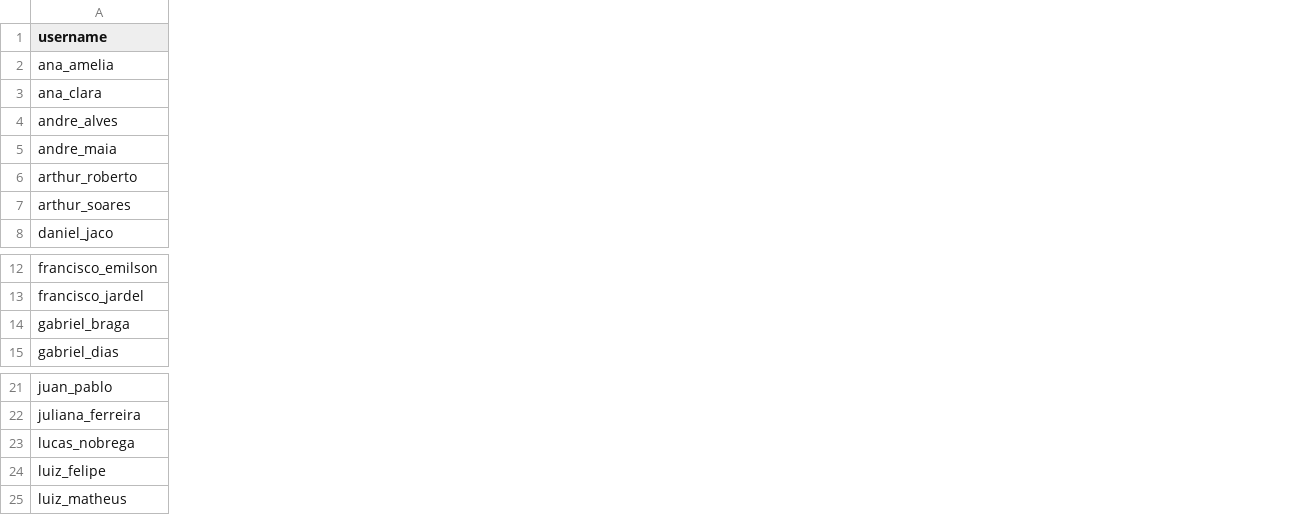
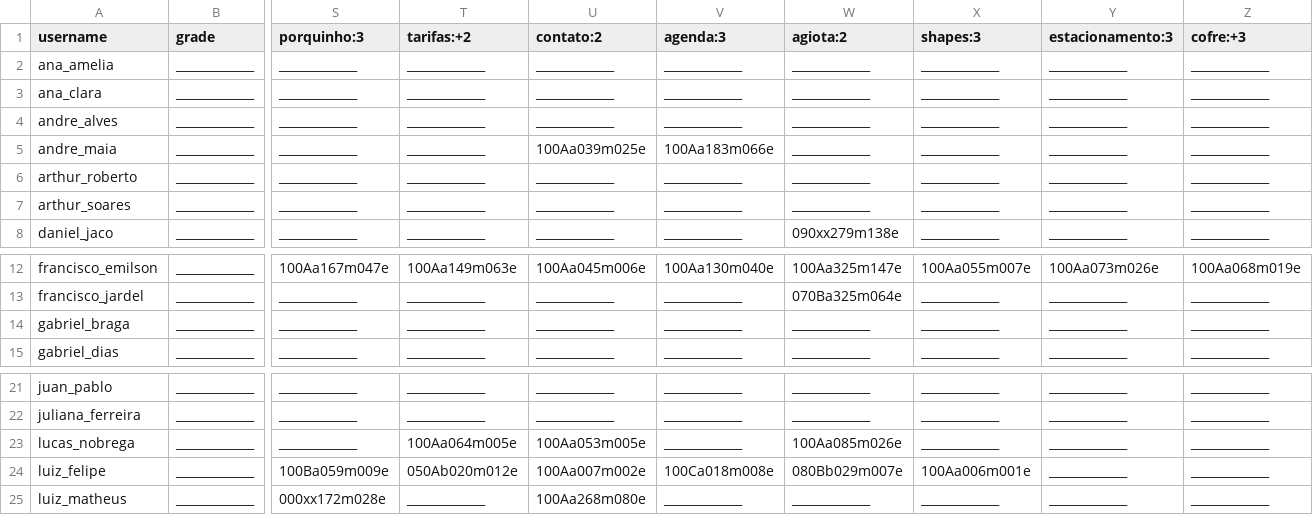
Before and after one commit to senapk/collect, a CSV file: ec_count.csv, drawn as a sheet; only a part is shown, gaps mark what is left out; the diff covers the shown part only; the diff names each change by its address in the sheet, - before the commit and + after, or states it on an @@ line.

```diff
--- a/ec_count.csv
+++ b/ec_count.csv
+column B (grade), rows 2-8: all _____________; rows 12-15: all _____________; rows 21-25: all _____________
+column S (porquinho:3), rows 2-8: all _____________; rows 12-15: 100Aa167m047e | _____________ | _____________ | _____________; rows 21-25: _____________ | _____________ | _____________ | 100Ba059m009e | 000xx172m028e
+column T (tarifas:+2), rows 2-8: all _____________; rows 12-15: 100Aa149m063e | _____________ | _____________ | _____________; rows 21-25: _____________ | _____________ | 100Aa064m005e | 050Ab020m012e | _____________
+column U (contato:2), rows 2-8: _____________ | _____________ | _____________ | 100Aa039m025e | _____________ | _____________ | _____________; rows 12-15: 100Aa045m006e | _____________ | _____________ | _____________; rows 21-25: _____________ | _____________ | 100Aa053m005e | 100Aa007m002e | 100Aa268m080e
+column V (agenda:3), rows 2-8: _____________ | _____________ | _____________ | 100Aa183m066e | _____________ | _____________ | _____________; rows 12-15: 100Aa130m040e | _____________ | _____________ | _____________; rows 21-25: _____________ | _____________ | _____________ | 100Ca018m008e | _____________
+column W (agiota:2), rows 2-8: _____________ | _____________ | _____________ | _____________ | _____________ | _____________ | 090xx279m138e; rows 12-15: 100Aa325m147e | 070Ba325m064e | _____________ | _____________; rows 21-25: _____________ | _____________ | 100Aa085m026e | 080Bb029m007e | _____________
+column X (shapes:3), rows 2-8: all _____________; rows 12-15: 100Aa055m007e | _____________ | _____________ | _____________; rows 21-25: _____________ | _____________ | _____________ | 100Aa006m001e | _____________
+column Y (estacionamento:3), rows 2-8: all _____________; rows 12-15: 100Aa073m026e | _____________ | _____________ | _____________; rows 21-25: all _____________
+column Z (cofre:+3), rows 2-8: all _____________; rows 12-15: 100Aa068m019e | _____________ | _____________ | _____________; rows 21-25: all _____________
```
Also changed, not shown: 1 added column and 29 edited cells elsewhere in this file, a_dd.csv, a_dd_count.csv, 9 other files.
